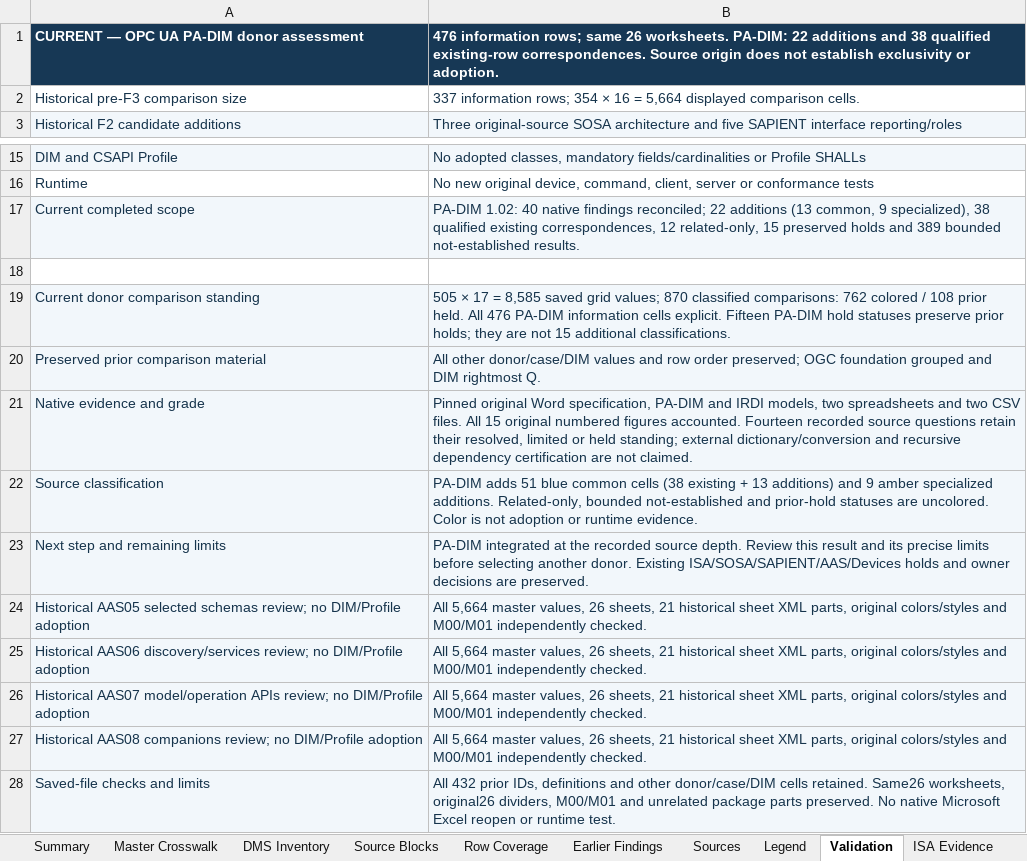
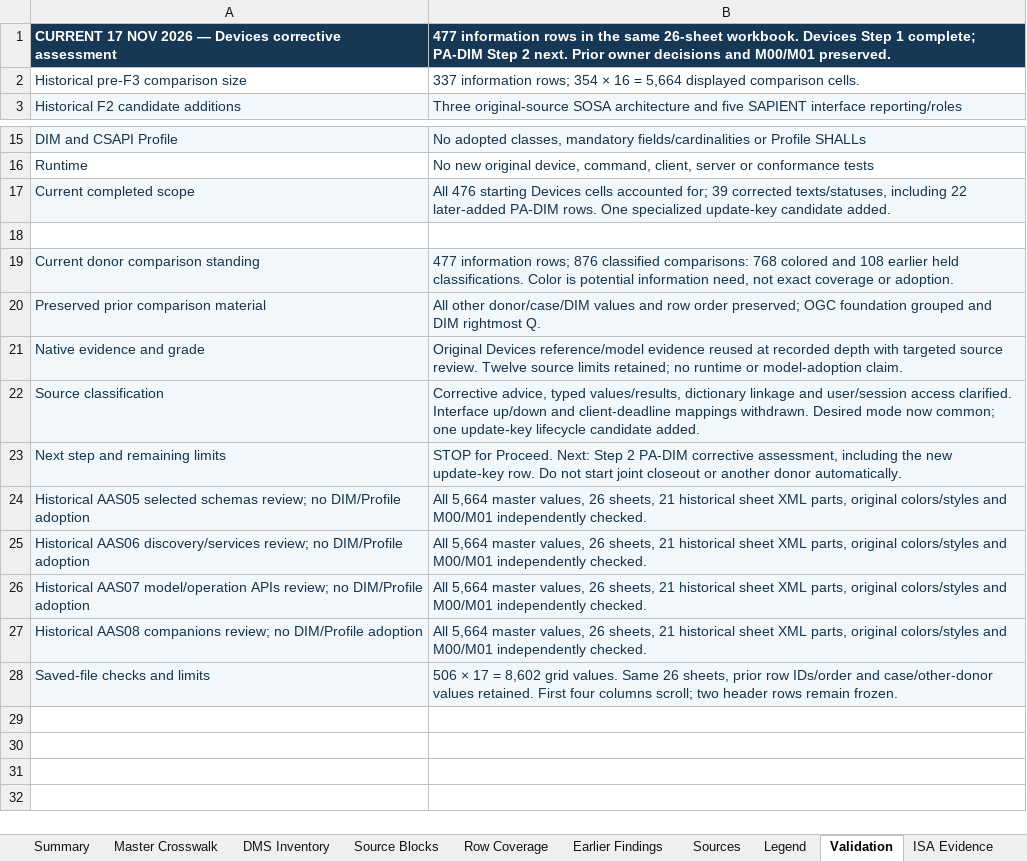
Before and after one commit to OS4CSAPI/glaux-client, an Excel workbook: Docs/Research/DIM_Profile_V2/Donor_DIM_Crosswalk/Master_Donor_Concept_to_DIM_Crosswalk.xlsx, sheet Validation, drawn as a sheet; only a part is shown, gaps mark what is left out; values as stored, in another font and other column widths than the file's, no borders; removed rows and columns are numbered as before the commit, all else as after; the diff names each change by its address in the sheet, - before the commit and + after, or states it on an @@ line.

Commit message:
Pending Devices Step 1 workbook for Excel application verification

```diff
--- a/Docs/Research/DIM_Profile_V2/Donor_DIM_Crosswalk/Master_Donor_Concept_to_DIM_Crosswalk.xlsx (sheet Validation)
+++ b/Docs/Research/DIM_Profile_V2/Donor_DIM_Crosswalk/Master_Donor_Concept_to_DIM_Crosswalk.xlsx (sheet Validation)
-row 1: CURRENT — OPC UA PA-DIM donor assessment | 476 information rows; same 26 worksheets. PA-DIM: 22 additions and 38 qualified existing-row correspondences. Source origin does not establish exclusivity or adoption.
+row 1: CURRENT 17 NOV 2026 — Devices corrective assessment | 477 information rows in the same 26-sheet workbook. Devices Step 1 complete; PA-DIM Step 2 next. Prior owner decisions and M00/M01 preserved.
-B17: PA-DIM 1.02: 40 native findings reconciled; 22 additions (13 common, 9 specialized), 38 qualified existing correspondences, 12 related-only, 15 preserved holds and 389 bounded not-established results.
+B17: All 476 starting Devices cells accounted for; 39 corrected texts/statuses, including 22 later-added PA-DIM rows. One specialized update-key candidate added.
-B19: 505 × 17 = 8,585 saved grid values; 870 classified comparisons: 762 colored / 108 prior held. All 476 PA-DIM information cells explicit. Fifteen PA-DIM hold statuses preserve prior holds; they are not 15 additional classifications.
+B19: 477 information rows; 876 classified comparisons: 768 colored and 108 earlier held classifications. Color is potential information need, not exact coverage or adoption.
-B21: Pinned original Word specification, PA-DIM and IRDI models, two spreadsheets and two CSV files. All 15 original numbered figures accounted. Fourteen recorded source questions retain their resolved, limited or held standing; external dictionary/conversion and recursive dependency certification are not claimed.
+B21: Original Devices reference/model evidence reused at recorded depth with targeted source review. Twelve source limits retained; no runtime or model-adoption claim.
-B22: PA-DIM adds 51 blue common cells (38 existing + 13 additions) and 9 amber specialized additions. Related-only, bounded not-established and prior-hold statuses are uncolored. Color is not adoption or runtime evidence.
+B22: Corrective advice, typed values/results, dictionary linkage and user/session access clarified. Interface up/down and client-deadline mappings withdrawn. Desired mode now common; one update-key lifecycle candidate added.
-B23: PA-DIM integrated at the recorded source depth. Review this result and its precise limits before selecting another donor. Existing ISA/SOSA/SAPIENT/AAS/Devices holds and owner decisions are preserved.
+B23: STOP for Proceed. Next: Step 2 PA-DIM corrective assessment, including the new update-key row. Do not start joint closeout or another donor automatically.
-B28: All 432 prior IDs, definitions and other donor/case/DIM cells retained. Same26 worksheets, original26 dividers, M00/M01 and unrelated package parts preserved. No native Microsoft Excel reopen or runtime test.
+B28: 506 × 17 = 8,602 grid values. Same 26 sheets, prior row IDs/order and case/other-donor values retained. First four columns scroll; two header rows remain frozen.
```
Also changed, not shown: sheet Master Crosswalk, sheet DIM Register, sheet Summary, sheet Legend.
